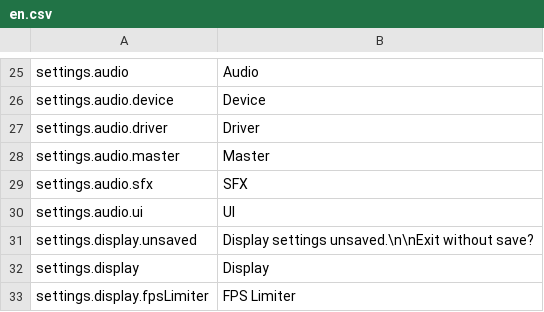
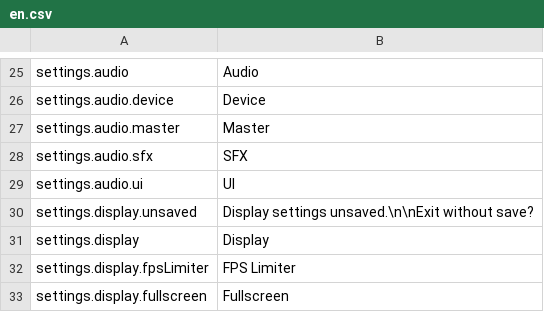
Before and after one commit to xmaciek/starace, a CSV file: game/assets/lang/en.csv, drawn as a sheet; only a part is shown, gaps mark what is left out; the shorter side is filled out with more unchanged rows.

```diff
--- a/game/assets/lang/en.csv
+++ b/game/assets/lang/en.csv
@@ -26,3 +26,2 @@
 "settings.audio.device","Device"
-"settings.audio.driver","Driver"
 "settings.audio.master","Master"
```
Also changed, not shown: game/assets/lang/pl.csv, 21 other files.
